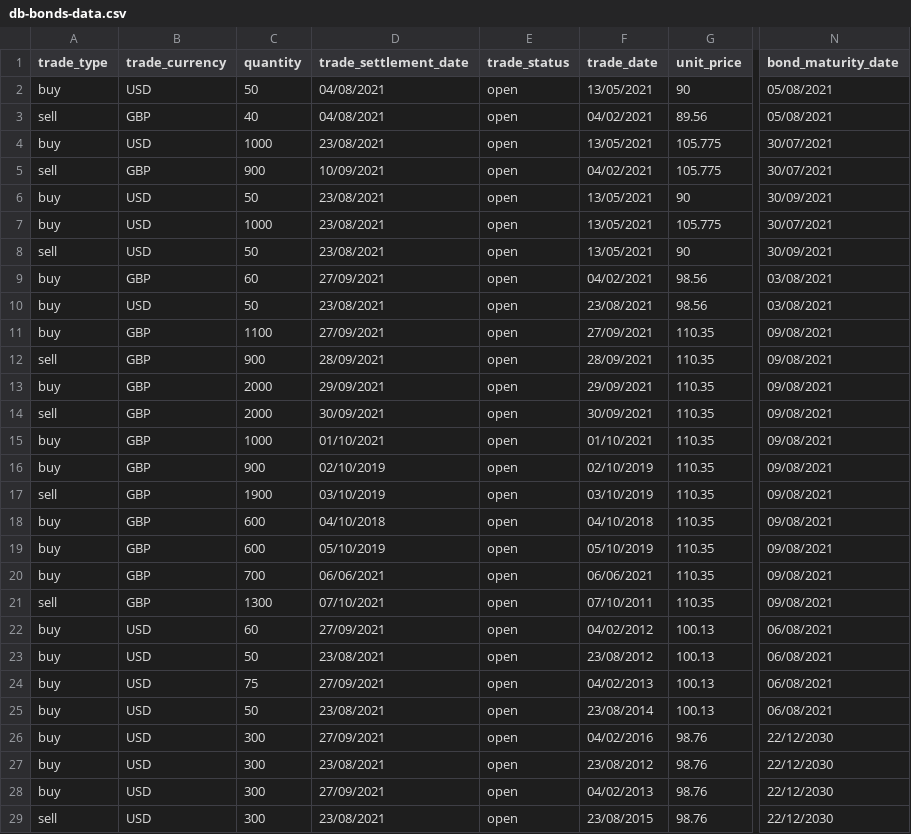
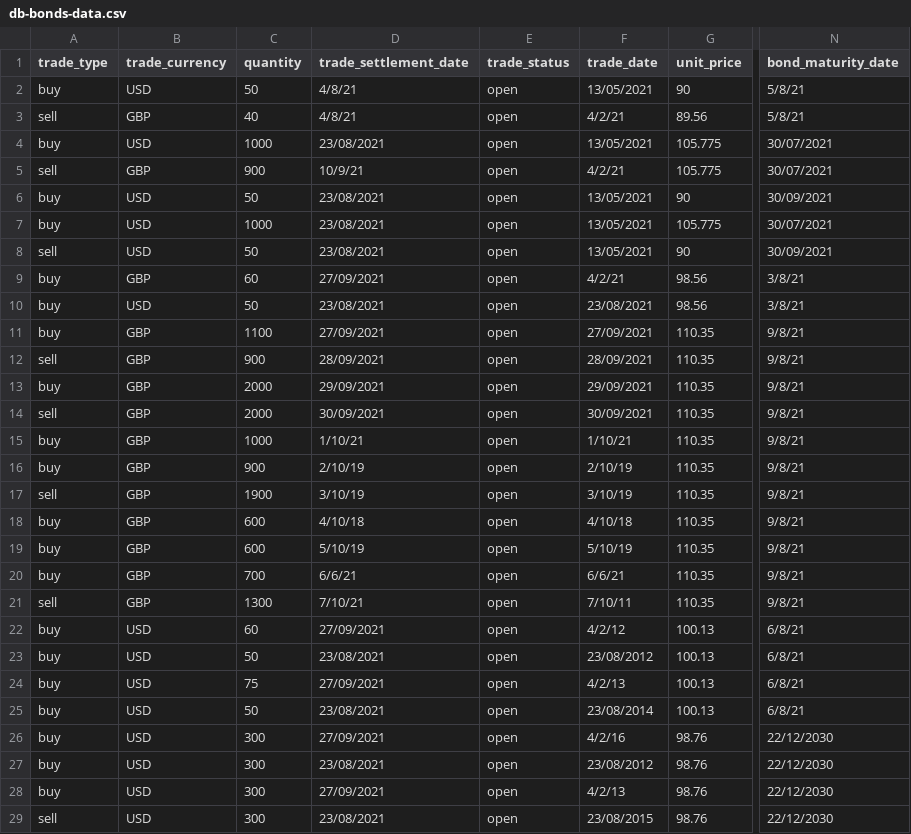
Before and after one commit to stream2stream/arrakis_v3, a CSV file: java-api/src/main/resources/db-bonds-data.csv, drawn as a sheet; only a part is shown, gaps mark what is left out; the diff covers the shown part only; the diff names each change by its address in the sheet, - before the commit and + after, or states it on an @@ line.

```diff
--- a/java-api/src/main/resources/db-bonds-data.csv
+++ b/java-api/src/main/resources/db-bonds-data.csv
-D2:D3 (trade_settlement_date): 04/08/2021
+D2:D3 (trade_settlement_date): 4/8/21
-N2:N3 (bond_maturity_date): 05/08/2021
+N2:N3 (bond_maturity_date): 5/8/21
-F3 (trade_date): 04/02/2021
+F3 (trade_date): 4/2/21
-D5 (trade_settlement_date): 10/09/2021
+D5 (trade_settlement_date): 10/9/21
-F5 (trade_date): 04/02/2021
+F5 (trade_date): 4/2/21
-F9 (trade_date): 04/02/2021
+F9 (trade_date): 4/2/21
-N9:N10 (bond_maturity_date): 03/08/2021
+N9:N10 (bond_maturity_date): 3/8/21
-N11:N21 (bond_maturity_date): 09/08/2021
+N11:N21 (bond_maturity_date): 9/8/21
-D15 (trade_settlement_date): 01/10/2021
+D15 (trade_settlement_date): 1/10/21
-F15 (trade_date): 01/10/2021
+F15 (trade_date): 1/10/21
-D16 (trade_settlement_date): 02/10/2019
+D16 (trade_settlement_date): 2/10/19
-F16 (trade_date): 02/10/2019
+F16 (trade_date): 2/10/19
-D17 (trade_settlement_date): 03/10/2019
+D17 (trade_settlement_date): 3/10/19
-F17 (trade_date): 03/10/2019
+F17 (trade_date): 3/10/19
-D18 (trade_settlement_date): 04/10/2018
+D18 (trade_settlement_date): 4/10/18
-F18 (trade_date): 04/10/2018
+F18 (trade_date): 4/10/18
-D19 (trade_settlement_date): 05/10/2019
+D19 (trade_settlement_date): 5/10/19
-F19 (trade_date): 05/10/2019
+F19 (trade_date): 5/10/19
-D20 (trade_settlement_date): 06/06/2021
+D20 (trade_settlement_date): 6/6/21
-F20 (trade_date): 06/06/2021
+F20 (trade_date): 6/6/21
-D21 (trade_settlement_date): 07/10/2021
+D21 (trade_settlement_date): 7/10/21
-F21 (trade_date): 07/10/2011
+F21 (trade_date): 7/10/11
-F22 (trade_date): 04/02/2012
+F22 (trade_date): 4/2/12
-N22:N25 (bond_maturity_date): 06/08/2021
+N22:N25 (bond_maturity_date): 6/8/21
-F24 (trade_date): 04/02/2013
+F24 (trade_date): 4/2/13
-F26 (trade_date): 04/02/2016
+F26 (trade_date): 4/2/16
-F28 (trade_date): 04/02/2013
+F28 (trade_date): 4/2/13
```
Also changed, not shown: 2 added rows elsewhere in this file, 2 other files.
